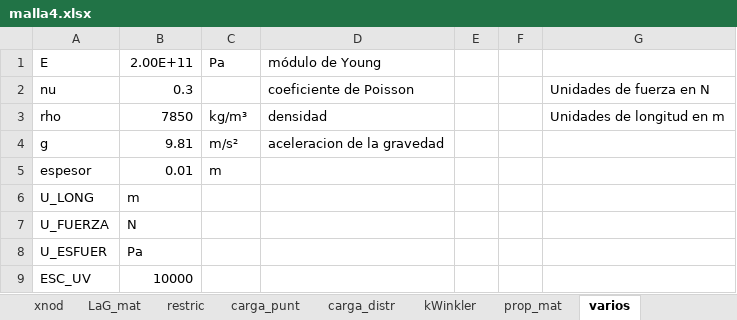
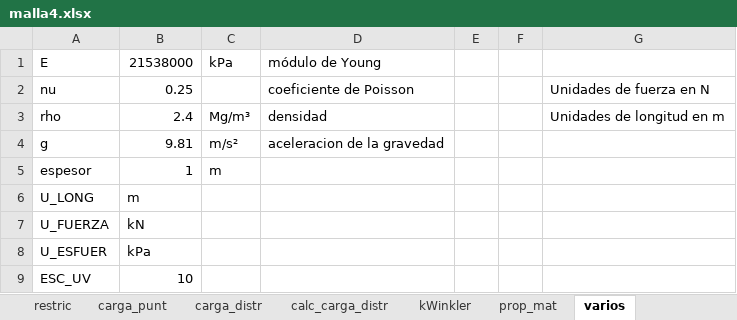
Before and after one commit to diegoandresalvarez/elementosfinitos, an Excel workbook: codigo/2D/ejemplo_Q8/malla_4/malla4.xlsx, sheet varios, drawn as a sheet; values as stored, in another font and other column widths than the file's, no borders; the diff names each change by its address in the sheet, - before the commit and + after, or states it on an @@ line.

```diff
--- a/codigo/2D/ejemplo_Q8/malla_4/malla4.xlsx (sheet varios)
+++ b/codigo/2D/ejemplo_Q8/malla_4/malla4.xlsx (sheet varios)
+sheet tab: calc_carga_distr
-B1: 2.00E+11
+B1: 21538000
-C1: Pa
+C1: kPa
-B2 (21538000): 0.3
+B2 (21538000): 0.25
-B3 (21538000): 7850
+B3 (21538000): 2.4
-C3 (kPa): kg/m³
+C3 (kPa): Mg/m³
-B5 (21538000): 0.01
+B5 (21538000): 1
-B7 (21538000): N
+B7 (21538000): kN
-B8 (21538000): Pa
+B8 (21538000): kPa
-B9 (21538000): 10000
+B9 (21538000): 10
```
Also changed, not shown: sheet xnod, sheet LaG_mat, sheet kWinkler, sheet carga_distr, sheet restric, sheet prop_mat, other sheet tabs, charts or pictures, 2 other files.
